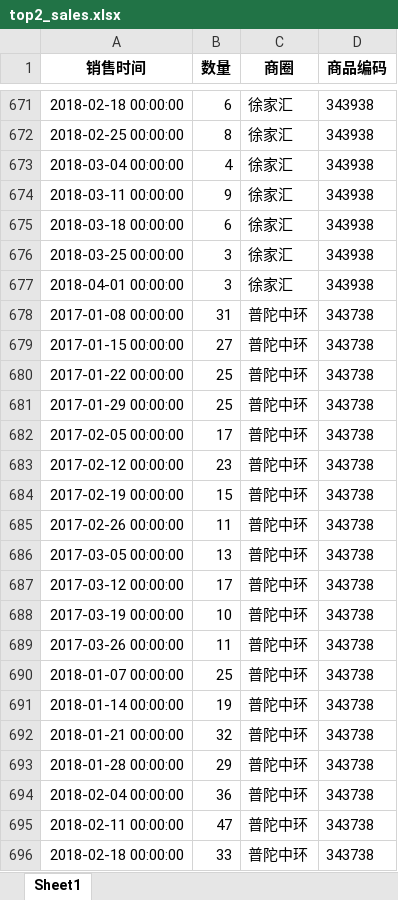
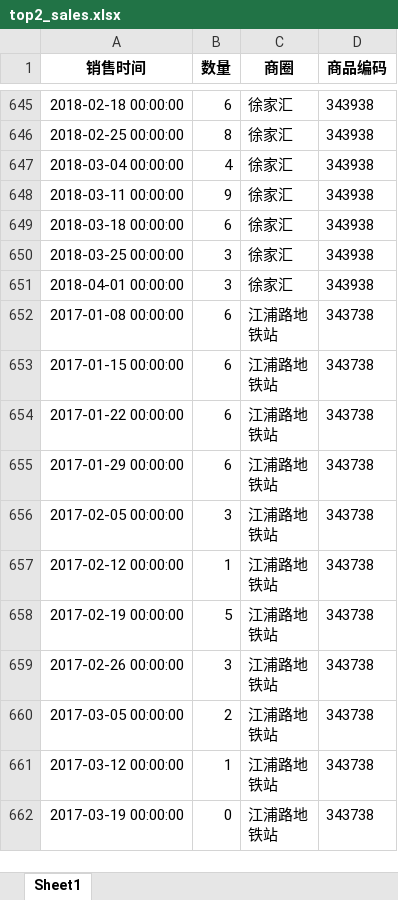
Before and after one commit to chendu2017/two_stage_distributionally_robust_copositive_cone, an Excel workbook: case_study/input/top2_sales.xlsx, sheet Sheet1, drawn as a sheet; only a part is shown, gaps mark what is left out; the shorter side is filled out with more unchanged rows; values as stored, in another font and other column widths than the file's, no borders; the diff covers the shown part only; the diff names each change by its address in the sheet, - before the commit and + after, or states it on an @@ line.

```diff
--- a/case_study/input/top2_sales.xlsx (sheet Sheet1)
+++ b/case_study/input/top2_sales.xlsx (sheet Sheet1)
-row 678: 2017-01-08 00:00:00 | 31 | 普陀中环 | 343738
-row 679: 2017-01-15 00:00:00 | 27 | 普陀中环 | 343738
-row 680: 2017-01-22 00:00:00 | 25 | 普陀中环 | 343738
-row 681: 2017-01-29 00:00:00 | 25 | 普陀中环 | 343738
-row 682: 2017-02-05 00:00:00 | 17 | 普陀中环 | 343738
-row 683: 2017-02-12 00:00:00 | 23 | 普陀中环 | 343738
-row 684: 2017-02-19 00:00:00 | 15 | 普陀中环 | 343738
-row 685: 2017-02-26 00:00:00 | 11 | 普陀中环 | 343738
-row 686: 2017-03-05 00:00:00 | 13 | 普陀中环 | 343738
-row 687: 2017-03-12 00:00:00 | 17 | 普陀中环 | 343738
-row 688: 2017-03-19 00:00:00 | 10 | 普陀中环 | 343738
-row 689: 2017-03-26 00:00:00 | 11 | 普陀中环 | 343738
-row 690: 2018-01-07 00:00:00 | 25 | 普陀中环 | 343738
-row 691: 2018-01-14 00:00:00 | 19 | 普陀中环 | 343738
-row 692: 2018-01-21 00:00:00 | 32 | 普陀中环 | 343738
-row 693: 2018-01-28 00:00:00 | 29 | 普陀中环 | 343738
-row 694: 2018-02-04 00:00:00 | 36 | 普陀中环 | 343738
-row 695: 2018-02-11 00:00:00 | 47 | 普陀中环 | 343738
-row 696: 2018-02-18 00:00:00 | 33 | 普陀中环 | 343738
```
Also changed, not shown: 97 removed rows elsewhere in this sheet, case_study/input/warehouses.xlsx, 36 other files.
